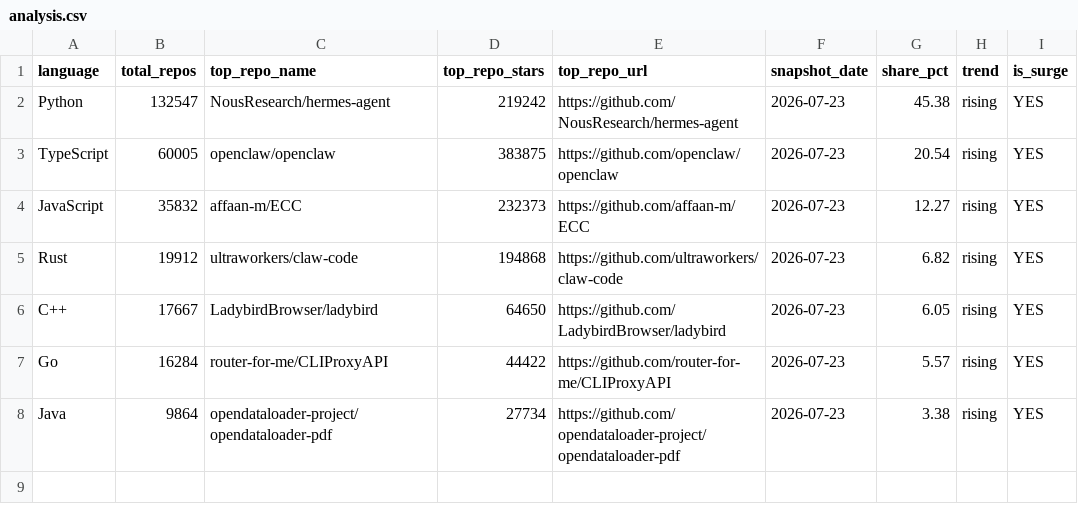
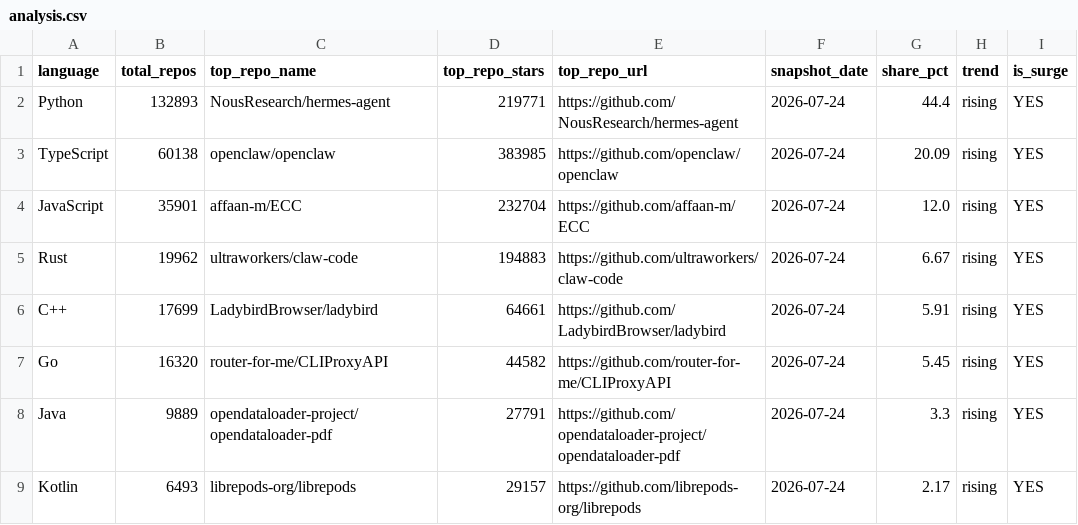
Before and after one commit to GhalaAlsulami/github-trends-observatory, a CSV file: data/analysis.csv, drawn as a sheet.

```diff
--- a/data/analysis.csv
+++ b/data/analysis.csv
@@ -1,8 +1,9 @@
 language,total_repos,top_repo_name,top_repo_stars,top_repo_url,snapshot_date,share_pct,trend,is_surge
-Python,132547,NousResearch/hermes-agent,219242,https://github.com/NousResearch/hermes-agent,2026-07-23,45.38,rising,YES
-TypeScript,60005,openclaw/openclaw,383875,https://github.com/openclaw/openclaw,2026-07-23,20.54,rising,YES
-JavaScript,35832,affaan-m/ECC,232373,https://github.com/affaan-m/ECC,2026-07-23,12.27,rising,YES
-Rust,19912,ultraworkers/claw-code,194868,https://github.com/ultraworkers/claw-code,2026-07-23,6.82,rising,YES
-C++,17667,LadybirdBrowser/ladybird,64650,https://github.com/LadybirdBrowser/ladybird,2026-07-23,6.05,rising,YES
-Go,16284,router-for-me/CLIProxyAPI,44422,https://github.com/router-for-me/CLIProxyAPI,2026-07-23,5.57,rising,YES
-Java,9864,opendataloader-project/opendataloader-pdf,27734,https://github.com/opendataloader-project/opendataloader-pdf,2026-07-23,3.38,rising,YES
+Python,132893,NousResearch/hermes-agent,219771,https://github.com/NousResearch/hermes-agent,2026-07-24,44.4,rising,YES
+TypeScript,60138,openclaw/openclaw,383985,https://github.com/openclaw/openclaw,2026-07-24,20.09,rising,YES
+JavaScript,35901,affaan-m/ECC,232704,https://github.com/affaan-m/ECC,2026-07-24,12.0,rising,YES
+Rust,19962,ultraworkers/claw-code,194883,https://github.com/ultraworkers/claw-code,2026-07-24,6.67,rising,YES
+C++,17699,LadybirdBrowser/ladybird,64661,https://github.com/LadybirdBrowser/ladybird,2026-07-24,5.91,rising,YES
+Go,16320,router-for-me/CLIProxyAPI,44582,https://github.com/router-for-me/CLIProxyAPI,2026-07-24,5.45,rising,YES
+Java,9889,opendataloader-project/opendataloader-pdf,27791,https://github.com/opendataloader-project/opendataloader-pdf,2026-07-24,3.3,rising,YES
+Kotlin,6493,librepods-org/librepods,29157,https://github.com/librepods-org/librepods,2026-07-24,2.17,rising,YES
```
Also changed, not shown: data/snapshots.csv.
